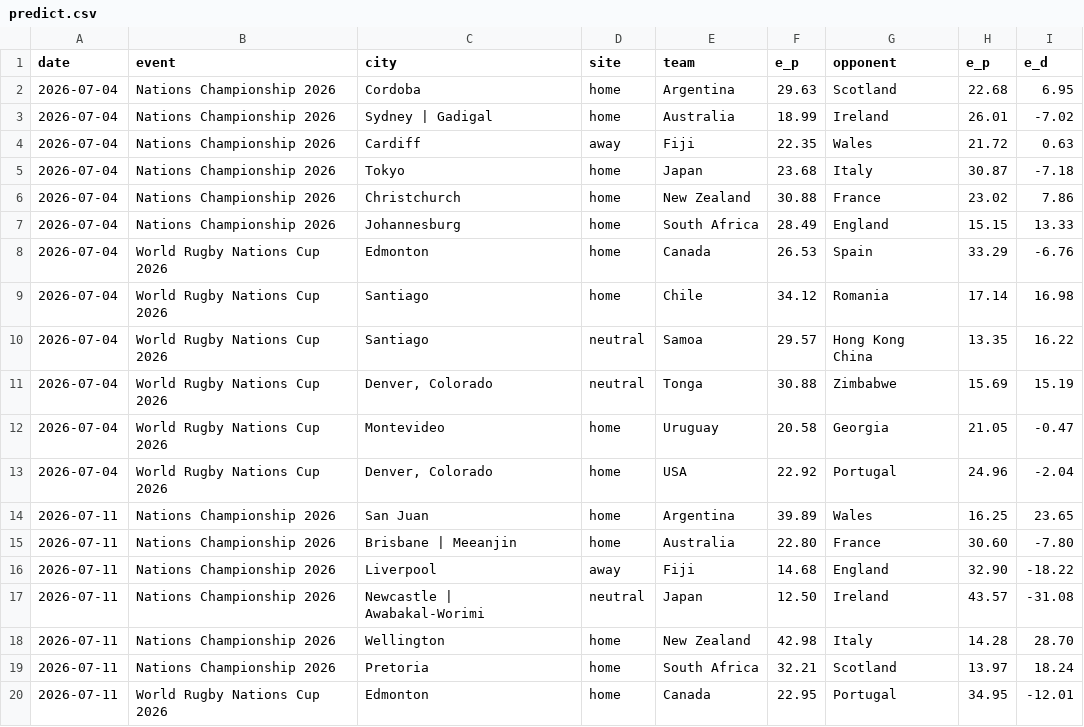
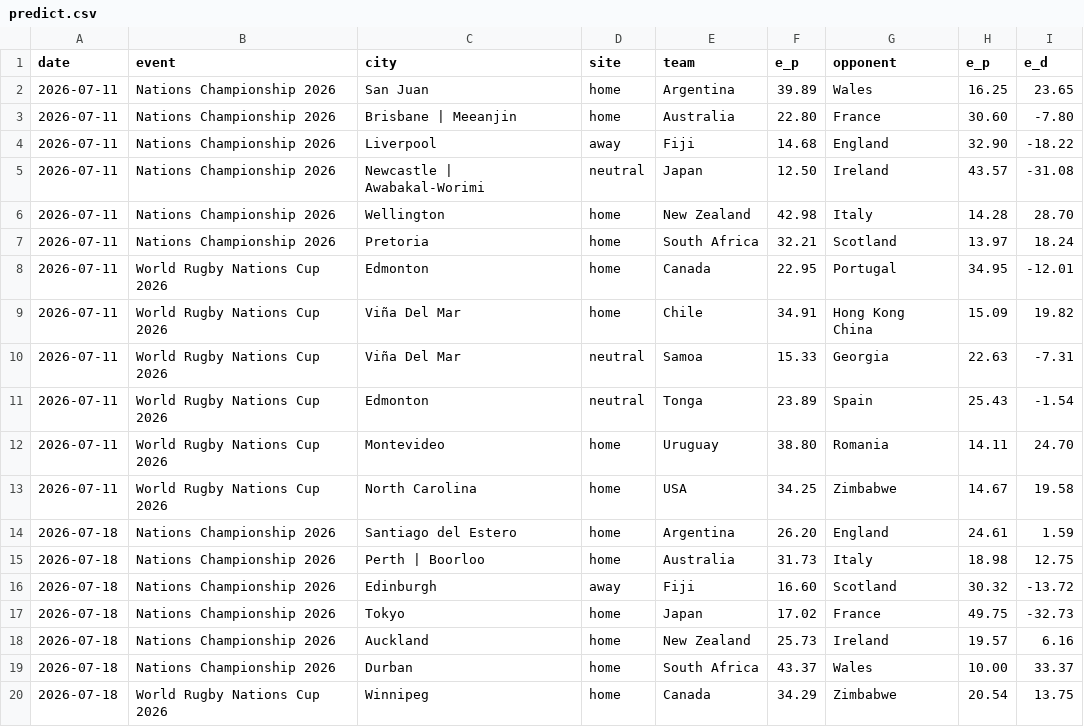
Before and after one commit to octonion/rugby, a CSV file: world_rugby/men/predict.csv, drawn as a sheet; only a part is shown; the shorter side is filled out with more unchanged rows.

Commit message:
World rugby update.

```diff
--- a/world_rugby/men/predict.csv
+++ b/world_rugby/men/predict.csv
@@ -1,14 +1,2 @@
 date,event,city,site,team,e_p,opponent,e_p,e_d
-2026-07-04,Nations Championship 2026,Cordoba,home,Argentina,29.63,Scotland,22.68,6.95
-2026-07-04,Nations Championship 2026,Sydney | Gadigal,home,Australia,18.99,Ireland,26.01,-7.02
-2026-07-04,Nations Championship 2026,Cardiff,away,Fiji,22.35,Wales,21.72,0.63
-2026-07-04,Nations Championship 2026,Tokyo,home,Japan,23.68,Italy,30.87,-7.18
-2026-07-04,Nations Championship 2026,Christchurch,home,New Zealand,30.88,France,23.02,7.86
-2026-07-04,Nations Championship 2026,Johannesburg,home,South Africa,28.49,England,15.15,13.33
-2026-07-04,World Rugby Nations Cup 2026,Edmonton,home,Canada,26.53,Spain,33.29,-6.76
-2026-07-04,World Rugby Nations Cup 2026,Santiago,home,Chile,34.12,Romania,17.14,16.98
-2026-07-04,World Rugby Nations Cup 2026,Santiago,neutral,Samoa,29.57,Hong Kong China,13.35,16.22
-2026-07-04,World Rugby Nations Cup 2026,"Denver, Colorado",neutral,Tonga,30.88,Zimbabwe,15.69,15.19
-2026-07-04,World Rugby Nations Cup 2026,Montevideo,home,Uruguay,20.58,Georgia,21.05,-0.47
-2026-07-04,World Rugby Nations Cup 2026,"Denver, Colorado",home,USA,22.92,Portugal,24.96,-2.04
 2026-07-11,Nations Championship 2026,San Juan,home,Argentina,39.89,Wales,16.25,23.65
```
Also changed, not shown: world_rugby/men/predict_monthly.csv, 4 other files.
